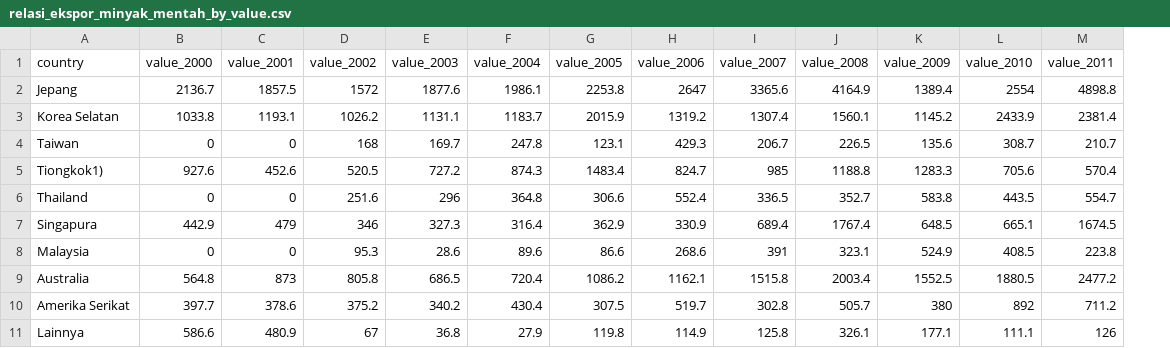
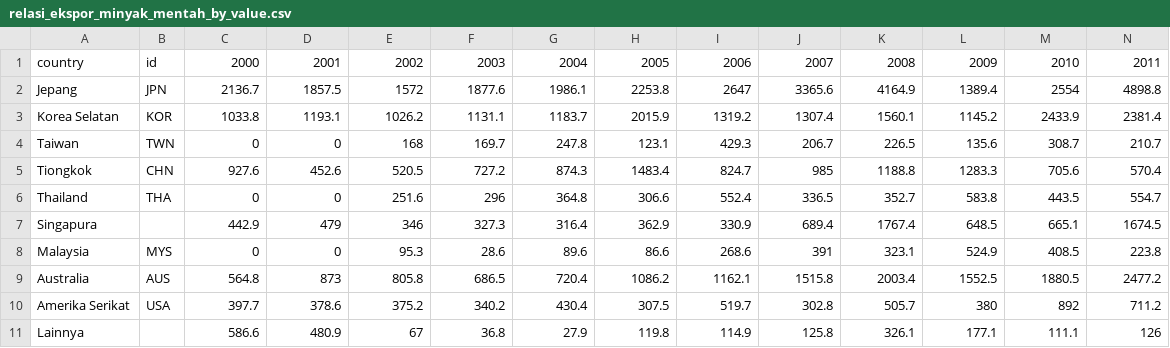
Before and after one commit to anwari32/DataViz, a CSV file: data/relasi_ekspor_minyak_mentah_by_value.csv, drawn as a sheet; only a part is shown; addresses are those after the commit; the diff covers the shown part only; the diff names each change by its address in the sheet, - before the commit and + after, or states it on an @@ line.

```diff
--- a/data/relasi_ekspor_minyak_mentah_by_value.csv
+++ b/data/relasi_ekspor_minyak_mentah_by_value.csv
+column B, rows 1-10: id | JPN | KOR | TWN | CHN | THA |  | MYS | AUS | USA
-C1: value_2000
+C1: 2000
-D1: value_2001
+D1: 2001
-E1: value_2002
+E1: 2002
-F1: value_2003
+F1: 2003
-G1: value_2004
+G1: 2004
-H1: value_2005
+H1: 2005
-I1: value_2006
+I1: 2006
-J1: value_2007
+J1: 2007
-K1: value_2008
+K1: 2008
-L1: value_2009
+L1: 2009
-M1: value_2010
+M1: 2010
-N1: value_2011
+N1: 2011
-A5: Tiongkok1)
+A5: Tiongkok
```
Also changed, not shown: 9 edited cells elsewhere in this file, data/relasi_ekspor_all.csv, data/relasi_ekspor_gas_by_value.csv, 5 other files.
